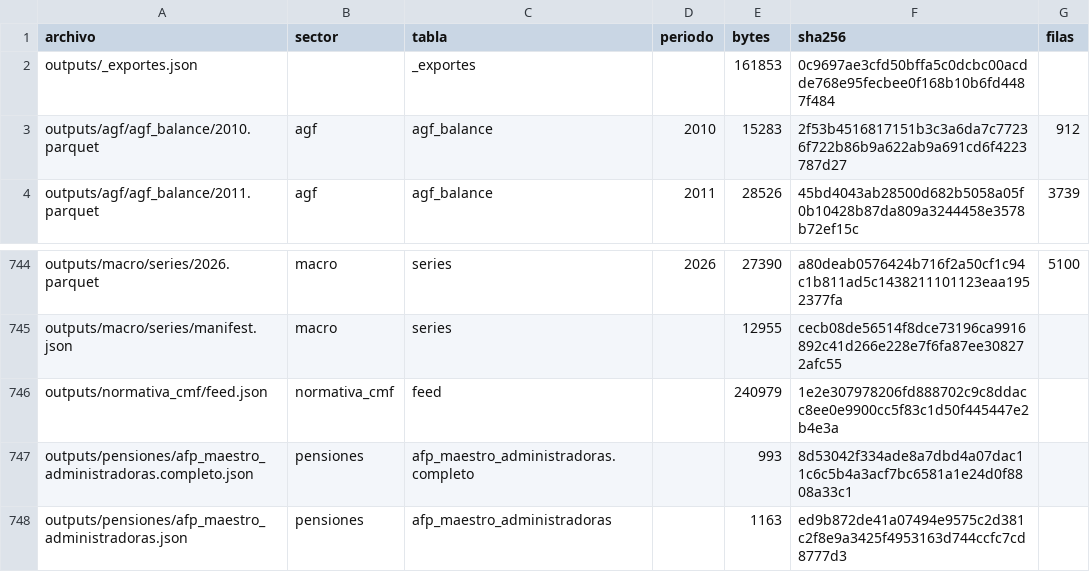
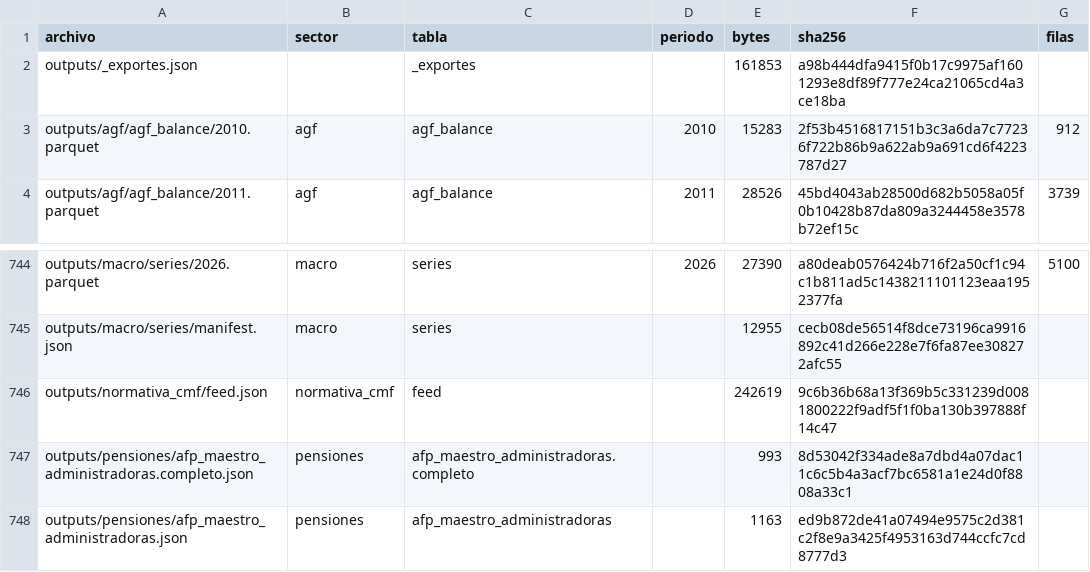
Before and after one commit to joaquinignaciomondaca-code/Sistema_de_Informacion_Financiera_de_Chile, a CSV file: docs/reproducibilidad/inventario_fuentes.csv, drawn as a sheet; only a part is shown, gaps mark what is left out.

```diff
--- a/docs/reproducibilidad/inventario_fuentes.csv
+++ b/docs/reproducibilidad/inventario_fuentes.csv
@@ -1,3 +1,3 @@
 archivo,sector,tabla,periodo,bytes,sha256,filas
-outputs/_exportes.json,,_exportes,,161853,0c9697ae3cfd50bffa5c0dcbc00acdde768e95fecbee0f168b10b6fd4487f484,
+outputs/_exportes.json,,_exportes,,161853,a98b444dfa9415f0b17c9975af1601293e8df89f777e24ca21065cd4a3ce18ba,
 outputs/agf/agf_balance/2010.parquet,agf,agf_balance,2010,15283,2f53b4516817151b3c3a6da7c77236f722b86b9a622ab9a691cd6f4223787d27,912
@@ -745,3 +745,3 @@ outputs/macro/series/2026.parquet,macro,series,2026,27390,a80deab0576424b716f2a5
 outputs/macro/series/manifest.json,macro,series,,12955,cecb08de56514f8dce73196ca9916892c41d266e228e7f6fa87ee308272afc55,
-outputs/normativa_cmf/feed.json,normativa_cmf,feed,,240979,1e2e307978206fd888702c9c8ddacc8ee0e9900cc5f83c1d50f445447e2b4e3a,
+outputs/normativa_cmf/feed.json,normativa_cmf,feed,,242619,9c6b36b68a13f369b5c331239d0081800222f9adf5f1f0ba130b397888f14c47,
 outputs/pensiones/afp_maestro_administradoras.completo.json,pensiones,afp_maestro_administradoras.completo,,993,8d53042f334ade8a7dbd4a07dac11c6c5b4a3acf7bc6581a1e24d0f8808a33c1,
```
Also changed, not shown: 1 other file.
